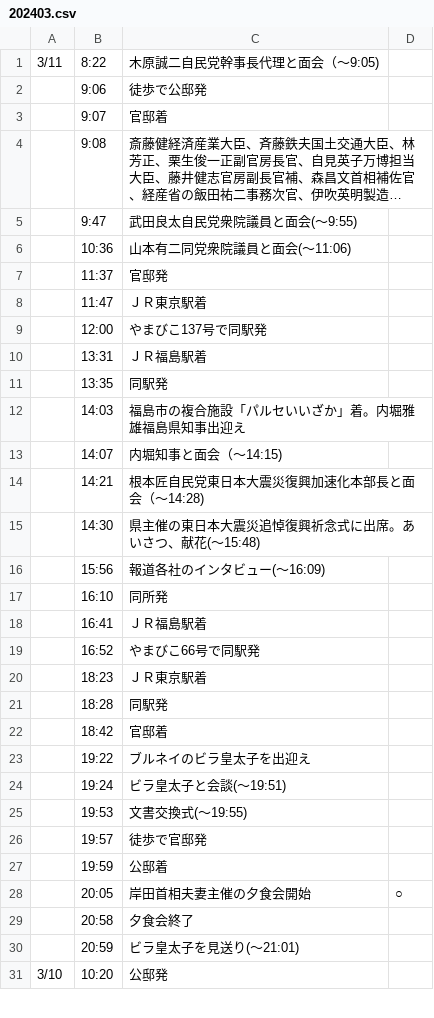
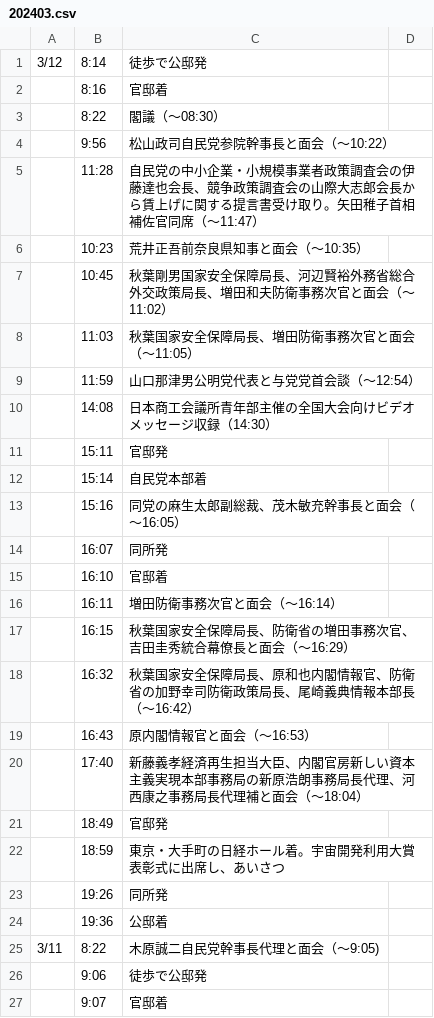
Before and after one commit to yuokada/Prime-Minister-movements, a CSV file: original/202403.csv, drawn as a sheet; only a part is shown; the shorter side is filled out with more unchanged rows; long unchanged cells end in …; the diff names each change by its address in the sheet, - before the commit and + after, or states it on an @@ line.

Commit message:
[skip ci] Update crawled files

```diff
--- a/original/202403.csv
+++ b/original/202403.csv
+row 1: 3/12 | 8:14 | 徒歩で公邸発
+row 2:  | 8:16 | 官邸着
+row 3:  | 8:22 | 閣議（～08:30）
+row 4:  | 9:56 | 松山政司自民党参院幹事長と面会（～10:22）
+row 5:  | 11:28 | 自民党の中小企業・小規模事業者政策調査会の伊藤達也会長、競争政策調査会の山際大志郎会長から賃上げに関する提言書受け取り。矢田稚子首相補佐官同席（～11:47）
+row 6:  | 10:23 | 荒井正吾前奈良県知事と面会（～10:35）
+row 7:  | 10:45 | 秋葉剛男国家安全保障局長、河辺賢裕外務省総合外交政策局長、増田和夫防衛事務次官と面会（～11:02）
+row 8:  | 11:03 | 秋葉国家安全保障局長、増田防衛事務次官と面会（～11:05）
+row 9:  | 11:59 | 山口那津男公明党代表と与党党首会談（～12:54）
+row 10:  | 14:08 | 日本商工会議所青年部主催の全国大会向けビデオメッセージ収録（14:30）
+row 11:  | 15:11 | 官邸発
+row 12:  | 15:14 | 自民党本部着
+row 13:  | 15:16 | 同党の麻生太郎副総裁、茂木敏充幹事長と面会（～16:05）
+row 14:  | 16:07 | 同所発
+row 15:  | 16:10 | 官邸着
+row 16:  | 16:11 | 増田防衛事務次官と面会（～16:14）
+row 17:  | 16:15 | 秋葉国家安全保障局長、防衛省の増田事務次官、吉田圭秀統合幕僚長と面会（～16:29）
+row 18:  | 16:32 | 秋葉国家安全保障局長、原和也内閣情報官、防衛省の加野幸司防衛政策局長、尾崎義典情報本部長（～16:42）
+row 19:  | 16:43 | 原内閣情報官と面会（～16:53）
+row 20:  | 17:40 | 新藤義孝経済再生担当大臣、内閣官房新しい資本主義実現本部事務局の新原浩朗事務局長代理、河西康之事務局長代理補と面会（～18:04）
+row 21:  | 18:49 | 官邸発
+row 22:  | 18:59 | 東京・大手町の日経ホール着。宇宙開発利用大賞表彰式に出席し、あいさつ
+row 23:  | 19:26 | 同所発
+row 24:  | 19:36 | 公邸着
```
